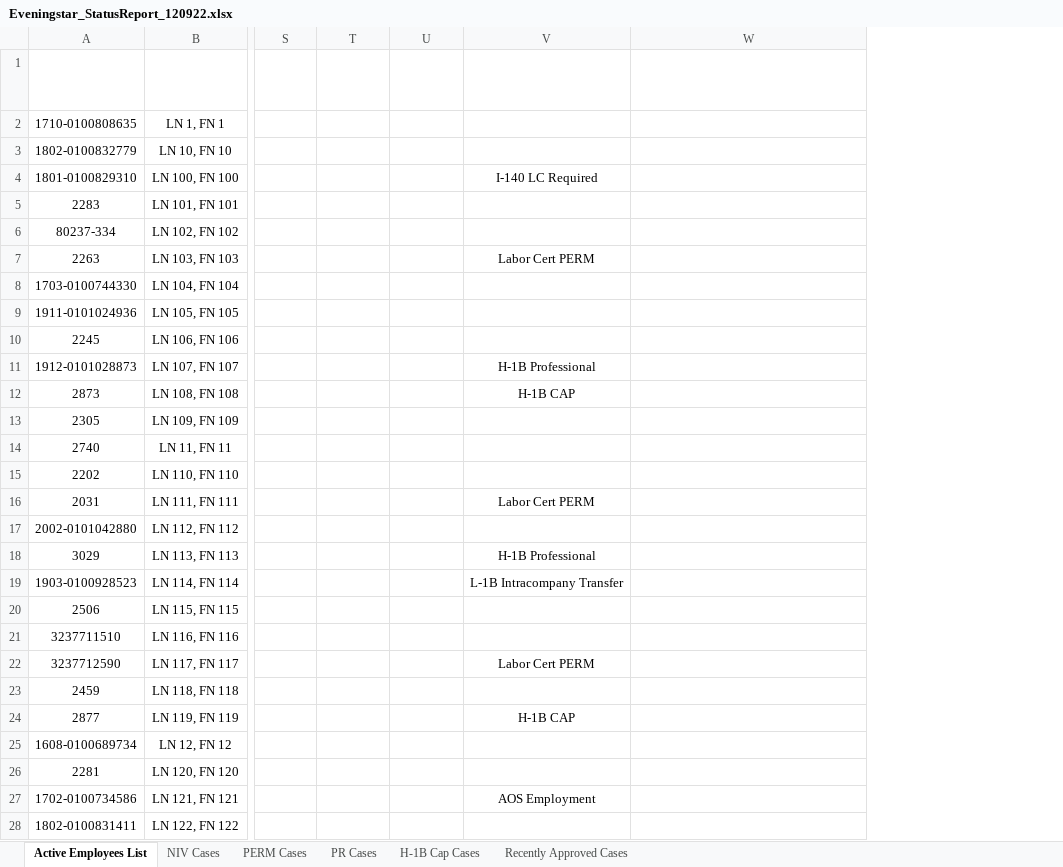
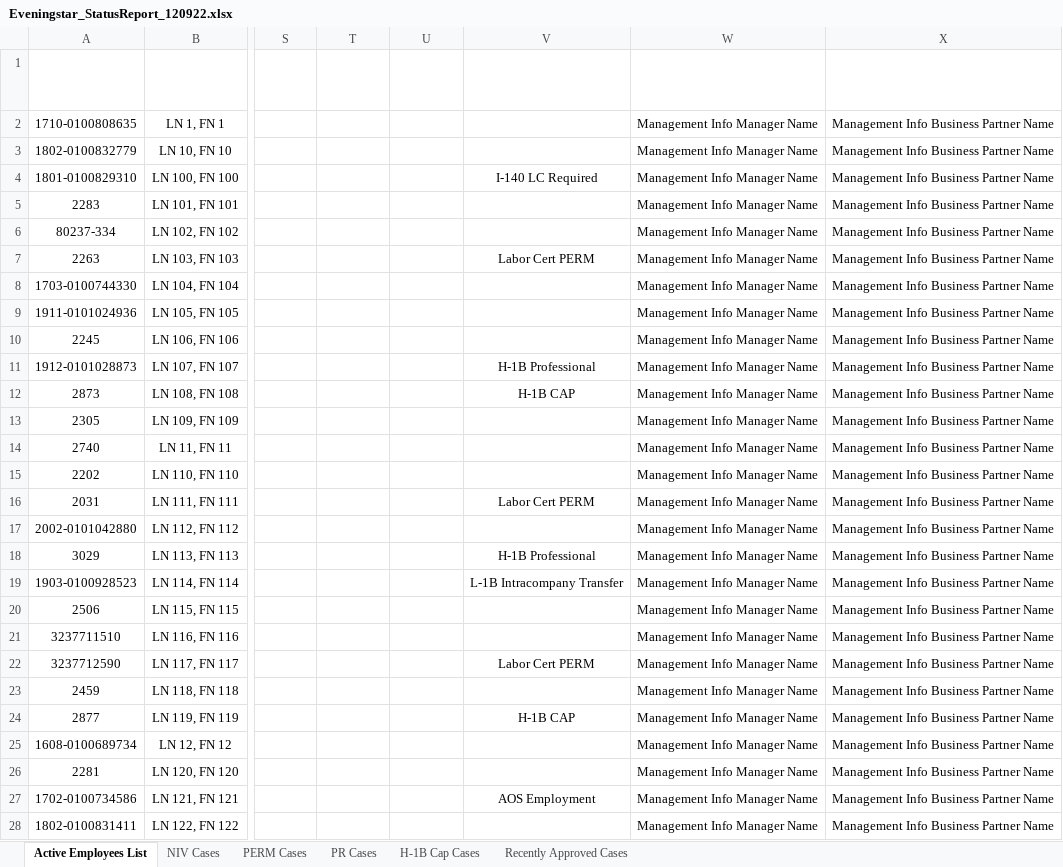
Before and after one commit to vigneshwar027/BT, an Excel workbook: Processed Reports Folder/Eveningstar_StatusReport_120922.xlsx, sheet Active Employees List, drawn as a sheet; only a part is shown, gaps mark what is left out; values as stored, in another font and other column widths than the file's, no borders; table styles not drawn; addresses are those after the commit; the diff covers the shown part only; the diff names each change by its address in the sheet, - before the commit and + after, or states it on an @@ line.

Commit message:
added manager info name columns in all tabs, nothing more

```diff
--- a/Processed Reports Folder/Eveningstar_StatusReport_120922.xlsx (sheet Active Employees List)
+++ b/Processed Reports Folder/Eveningstar_StatusReport_120922.xlsx (sheet Active Employees List)
+column W (Manager Name), rows 2-28: all Management Info Manager Name
-X2:X28 (HRBP): (empty)
+X2:X28 (HRBP): Management Info Business Partner Name
```
Also changed, not shown: 155 edited cells elsewhere in this sheet, sheet NIV Cases, sheet Recently Approved Cases, sheet H-1B Cap Cases, sheet PR Cases, sheet PERM Cases, Source Data/Active Beneficiary Data - Eveningstar.xlsx, Source Data/Approved Cases Data - Eveningstar.xlsx, 3 other files.
